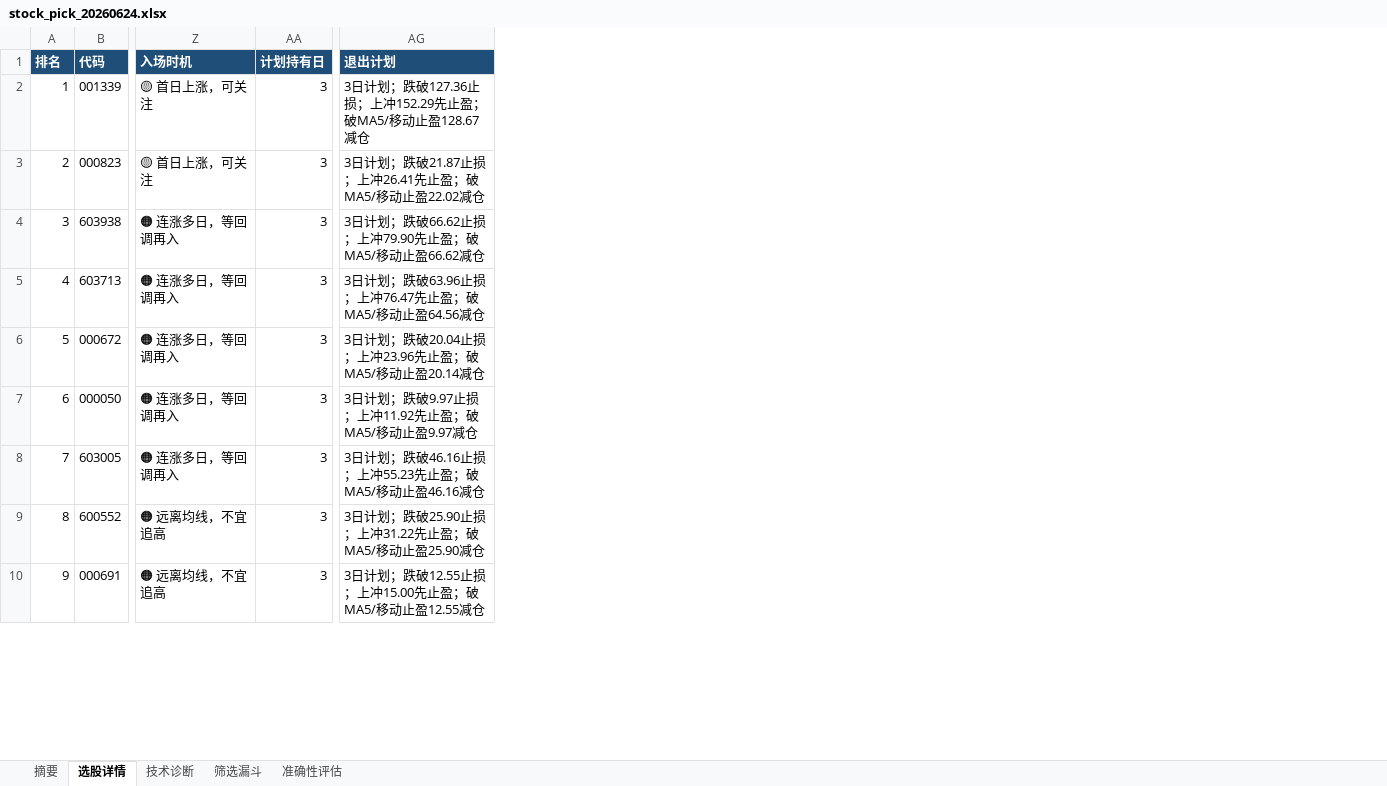
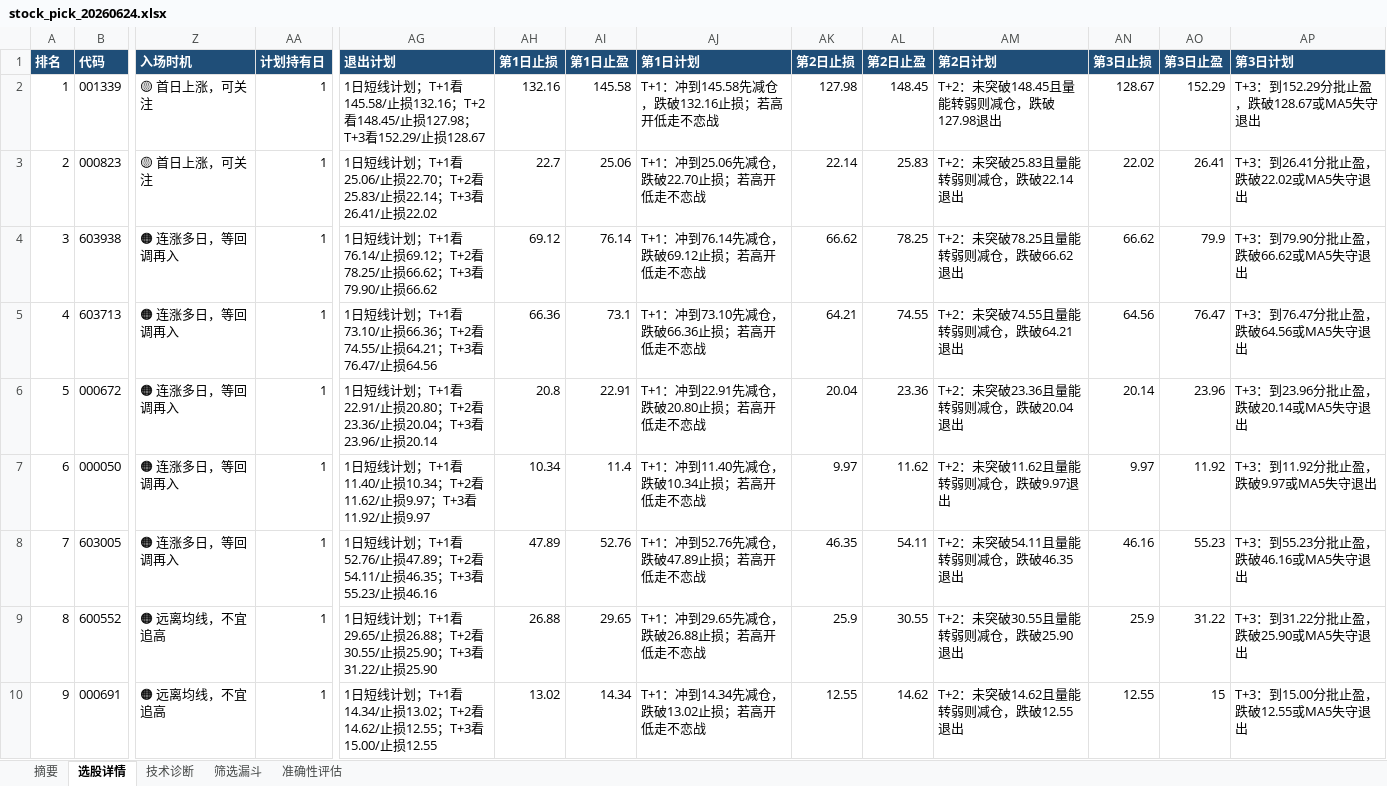
Before and after one commit to ppopink/a-share-daily-report, an Excel workbook: A股每日选股报告页面设计/public/reports/20260624/stock_pick_20260624.xlsx, sheet 选股详情, drawn as a sheet; only a part is shown, gaps mark what is left out; values as stored, in another font and other column widths than the file's, no borders; conditional formats and table styles not drawn; the diff covers the shown part only; the diff names each change by its address in the sheet, - before the commit and + after, or states it on an @@ line.

```diff
--- a/A股每日选股报告页面设计/public/reports/20260624/stock_pick_20260624.xlsx (sheet 选股详情)
+++ b/A股每日选股报告页面设计/public/reports/20260624/stock_pick_20260624.xlsx (sheet 选股详情)
+column AH (第1日止损), rows 2-10: 132.16 | 22.7 | 69.12 | 66.36 | 20.8 | 10.34 | 47.89 | 26.88 | 13.02
+column AI (第1日止盈), rows 2-10: 145.58 | 25.06 | 76.14 | 73.1 | 22.91 | 11.4 | 52.76 | 29.65 | 14.34
+column AJ (第1日计划), rows 2-10: T+1：冲到145.58先减仓，跌破132.16止损；若高开低走不恋战 | T+1：冲到25.06先减仓，跌破22.70止损；若高开低走不恋战 | T+1：冲到76.14先减仓，跌破69.12止损；若高开低走不恋战 | T+1：冲到73.10先减仓，跌破66.36止损；若高开低走不恋战 | T+1：冲到22.91先减仓，跌破20.80止损；若高开低走不恋战 | T+1：冲到11.40先减仓，跌破10.34止损；若高开低走不恋战 | T+1：冲到52.76先减仓，跌破47.89止损；若高开低走不恋战 | T+1：冲到29.65先减仓，跌破26.88止损；若高开低走不恋战 | T+1：冲到14.34先减仓，跌破13.02止损；若高开低走不恋战
+column AK (第2日止损), rows 2-10: 127.98 | 22.14 | 66.62 | 64.21 | 20.04 | 9.97 | 46.35 | 25.9 | 12.55
+column AL (第2日止盈), rows 2-10: 148.45 | 25.83 | 78.25 | 74.55 | 23.36 | 11.62 | 54.11 | 30.55 | 14.62
+column AM (第2日计划), rows 2-10: T+2：未突破148.45且量能转弱则减仓，跌破127.98退出 | T+2：未突破25.83且量能转弱则减仓，跌破22.14退出 | T+2：未突破78.25且量能转弱则减仓，跌破66.62退出 | T+2：未突破74.55且量能转弱则减仓，跌破64.21退出 | T+2：未突破23.36且量能转弱则减仓，跌破20.04退出 | T+2：未突破11.62且量能转弱则减仓，跌破9.97退出 | T+2：未突破54.11且量能转弱则减仓，跌破46.35退出 | T+2：未突破30.55且量能转弱则减仓，跌破25.90退出 | T+2：未突破14.62且量能转弱则减仓，跌破12.55退出
+column AN (第3日止损), rows 2-10: 128.67 | 22.02 | 66.62 | 64.56 | 20.14 | 9.97 | 46.16 | 25.9 | 12.55
+column AO (第3日止盈), rows 2-10: 152.29 | 26.41 | 79.9 | 76.47 | 23.96 | 11.92 | 55.23 | 31.22 | 15
+column AP (第3日计划), rows 2-10: T+3：到152.29分批止盈，跌破128.67或MA5失守退出 | T+3：到26.41分批止盈，跌破22.02或MA5失守退出 | T+3：到79.90分批止盈，跌破66.62或MA5失守退出 | T+3：到76.47分批止盈，跌破64.56或MA5失守退出 | T+3：到23.96分批止盈，跌破20.14或MA5失守退出 | T+3：到11.92分批止盈，跌破9.97或MA5失守退出 | T+3：到55.23分批止盈，跌破46.16或MA5失守退出 | T+3：到31.22分批止盈，跌破25.90或MA5失守退出 | T+3：到15.00分批止盈，跌破12.55或MA5失守退出
-AA2:AA10 (计划持有日): 3
+AA2:AA10 (计划持有日): 1
-AG2 (退出计划): 3日计划；跌破127.36止损；上冲152.29先止盈；破MA5/移动止盈128.67减仓
+AG2 (退出计划): 1日短线计划；T+1看145.58/止损132.16；T+2看148.45/止损127.98；T+3看152.29/止损128.67
-AG3 (退出计划): 3日计划；跌破21.87止损；上冲26.41先止盈；破MA5/移动止盈22.02减仓
+AG3 (退出计划): 1日短线计划；T+1看25.06/止损22.70；T+2看25.83/止损22.14；T+3看26.41/止损22.02
-AG4 (退出计划): 3日计划；跌破66.62止损；上冲79.90先止盈；破MA5/移动止盈66.62减仓
+AG4 (退出计划): 1日短线计划；T+1看76.14/止损69.12；T+2看78.25/止损66.62；T+3看79.90/止损66.62
-AG5 (退出计划): 3日计划；跌破63.96止损；上冲76.47先止盈；破MA5/移动止盈64.56减仓
+AG5 (退出计划): 1日短线计划；T+1看73.10/止损66.36；T+2看74.55/止损64.21；T+3看76.47/止损64.56
-AG6 (退出计划): 3日计划；跌破20.04止损；上冲23.96先止盈；破MA5/移动止盈20.14减仓
+AG6 (退出计划): 1日短线计划；T+1看22.91/止损20.80；T+2看23.36/止损20.04；T+3看23.96/止损20.14
-AG7 (退出计划): 3日计划；跌破9.97止损；上冲11.92先止盈；破MA5/移动止盈9.97减仓
+AG7 (退出计划): 1日短线计划；T+1看11.40/止损10.34；T+2看11.62/止损9.97；T+3看11.92/止损9.97
-AG8 (退出计划): 3日计划；跌破46.16止损；上冲55.23先止盈；破MA5/移动止盈46.16减仓
+AG8 (退出计划): 1日短线计划；T+1看52.76/止损47.89；T+2看54.11/止损46.35；T+3看55.23/止损46.16
-AG9 (退出计划): 3日计划；跌破25.90止损；上冲31.22先止盈；破MA5/移动止盈25.90减仓
+AG9 (退出计划): 1日短线计划；T+1看29.65/止损26.88；T+2看30.55/止损25.90；T+3看31.22/止损25.90
-AG10 (退出计划): 3日计划；跌破12.55止损；上冲15.00先止盈；破MA5/移动止盈12.55减仓
+AG10 (退出计划): 1日短线计划；T+1看14.34/止损13.02；T+2看14.62/止损12.55；T+3看15.00/止损12.55
```
Also changed, not shown: 22 edited cells elsewhere in this sheet, 17 other files.
